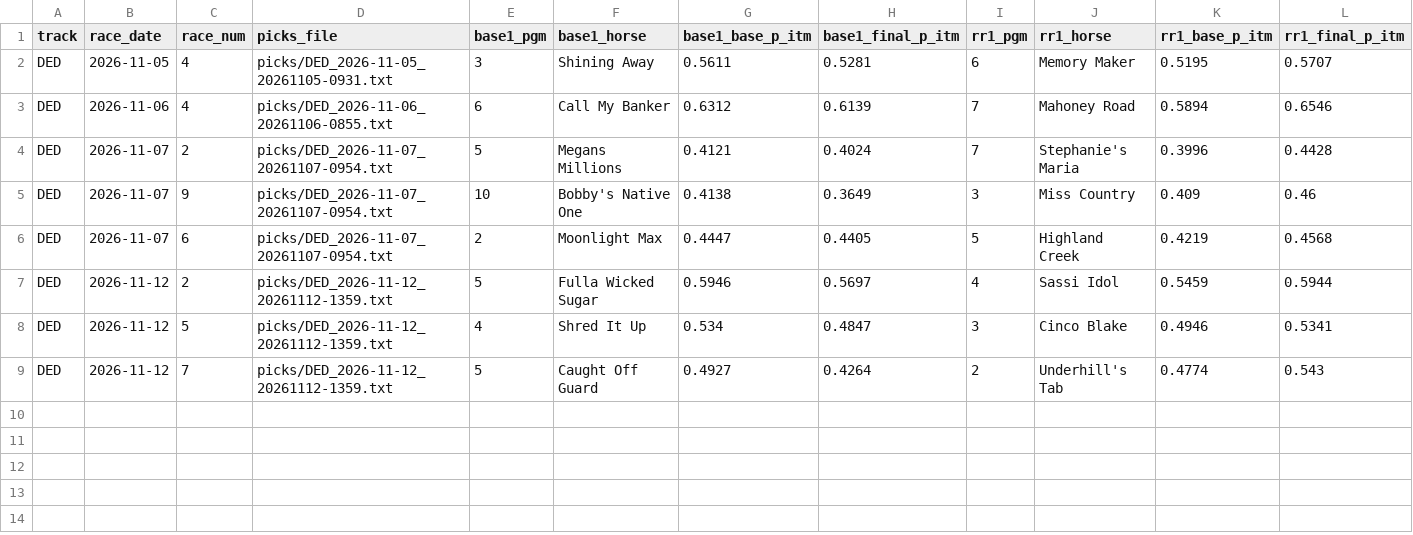
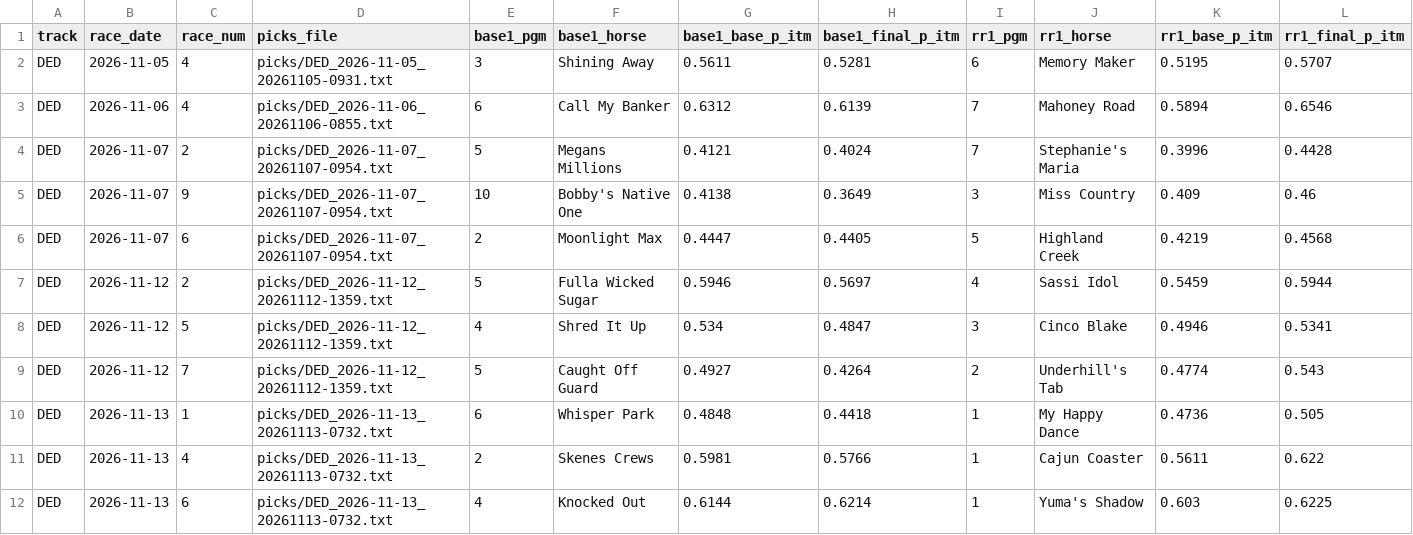
Before and after one commit to Authentic-66/benter-model_v2-data, a CSV file: scripts_dpv1/tracking/reranker_changes.csv, drawn as a sheet; only a part is shown; rows hold the shown columns only; the diff names each change by its address in the sheet, - before the commit and + after, or states it on an @@ line.

```diff
--- a/scripts_dpv1/tracking/reranker_changes.csv
+++ b/scripts_dpv1/tracking/reranker_changes.csv
+row 10: DED | 2026-11-13 | 1 | picks/DED_2026-11-13_20261113-0732.txt | 6 | Whisper Park | 0.4848 | 0.4418 | 1 | My Happy Dance | 0.4736 | 0.505
+row 11: DED | 2026-11-13 | 4 | picks/DED_2026-11-13_20261113-0732.txt | 2 | Skenes Crews | 0.5981 | 0.5766 | 1 | Cajun Coaster | 0.5611 | 0.622
+row 12: DED | 2026-11-13 | 6 | picks/DED_2026-11-13_20261113-0732.txt | 4 | Knocked Out | 0.6144 | 0.6214 | 1 | Yuma's Shadow | 0.603 | 0.6225
```
Also changed, not shown: scripts_dpv1/tracking/high_conf_top1.csv, 6 other files.
